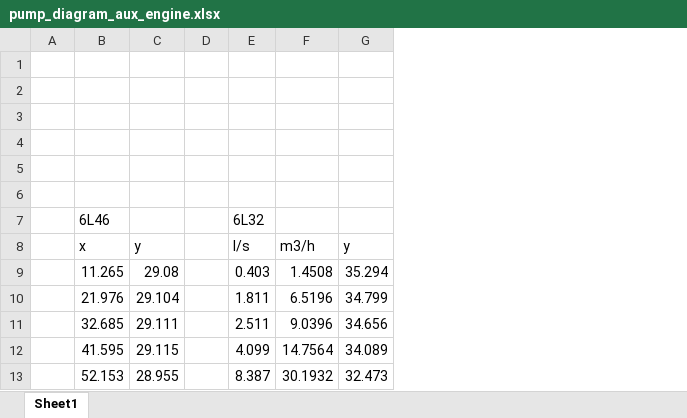
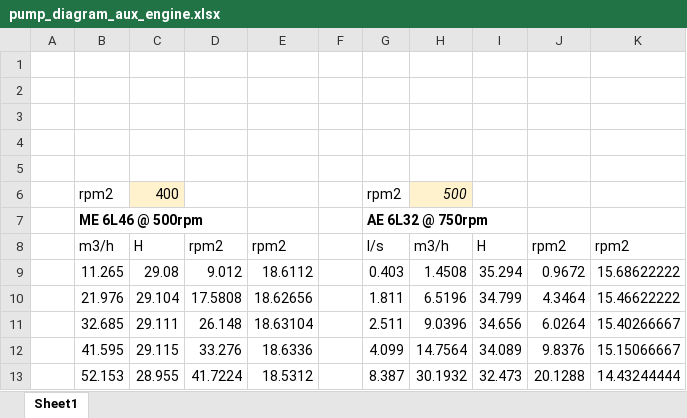
Before and after one commit to francescobaldi86/Ecos2015PaperExtension, an Excel workbook: Data_Process/Data_inputs/pump_diagram_aux_engine.xlsx, sheet Sheet1, drawn as a sheet; only a part is shown; values as stored, in another font and other column widths than the file's, no borders; charts and pictures not drawn; removed rows and columns are numbered as before the commit, all else as after; the diff names each change by its address in the sheet, - before the commit and + after, or states it on an @@ line.

Commit message:
pumps
some updates on the pump formulas

```diff
--- a/Data_Process/Data_inputs/pump_diagram_aux_engine.xlsx (sheet Sheet1)
+++ b/Data_Process/Data_inputs/pump_diagram_aux_engine.xlsx (sheet Sheet1)
+column D, rows 9-13: 9.012 | 17.5808 | 26.148 | 33.276 | 41.7224
+column E, rows 9-13: 18.6112 | 18.62656 | 18.63104 | 18.6336 | 18.5312
+column J, rows 9-13: 0.9672 | 4.3464 | 6.0264 | 9.8376 | 20.1288
+column K, rows 9-13: 15.68622222 | 15.46622222 | 15.40266667 | 15.15066667 | 14.43244444
-row 6: (empty)
+row 6:  | rpm2 | 400 |  |  |  | rpm2 | 500
-C6 fill: none
+C6 fill: #FFF2CC
-H6 fill: none
+H6 fill: #FFF2CC
-row 7:  | 6L46 |  |  | 6L32
-row 8:  | x | y |  | l/s | m3/h | y
+row 7:  | ME 6L46 @ 500rpm |  |  |  |  | AE 6L32 @ 750rpm
+row 8:  | m3/h | H | rpm2 | rpm2 |  | l/s | m3/h | H | rpm2 | rpm2
```
Also changed, not shown: formulas that keep their value, charts or pictures, 2 other files.
